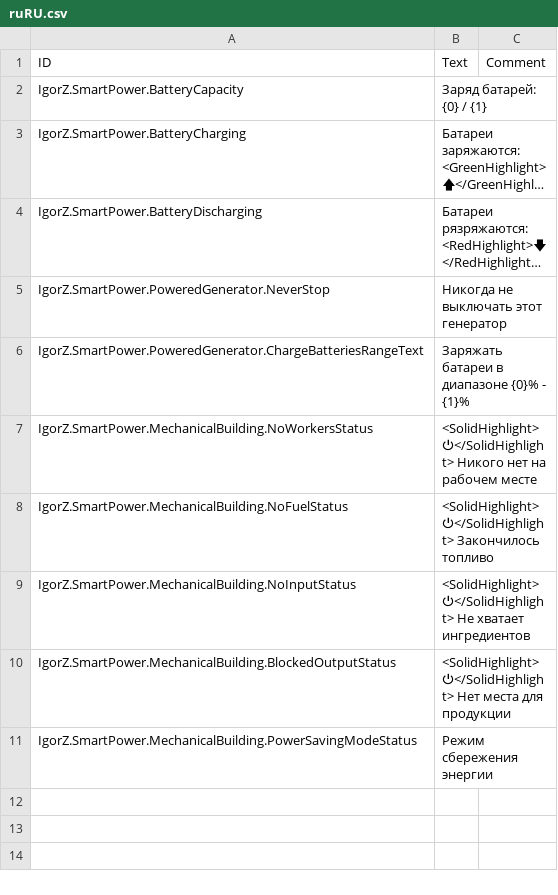
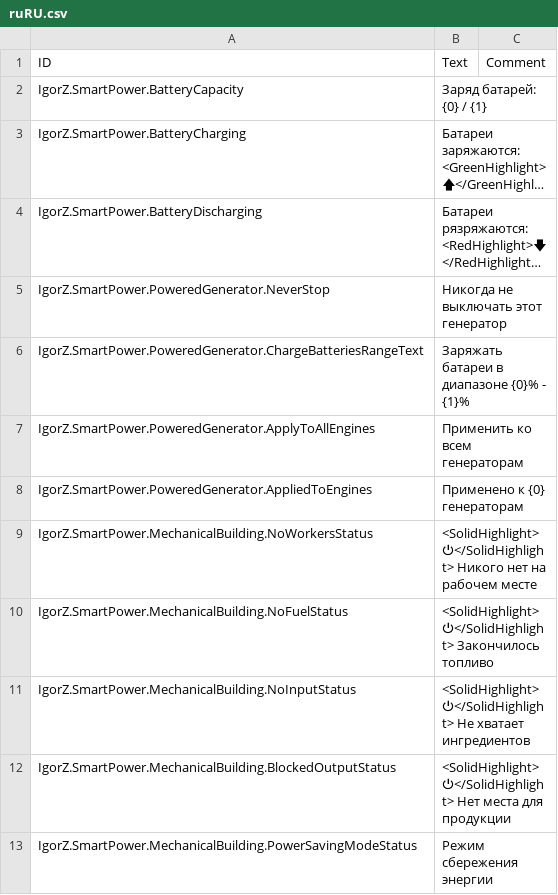
Before and after one commit to ihsoft/TimberbornMods, a CSV file: ModsUnityProject/Assets/Mods/SmartPower/Data/Localizations/ruRU.csv, drawn as a sheet; long unchanged cells end in ….

Commit message:
Implement "Apply to all" feature

```diff
--- a/ModsUnityProject/Assets/Mods/SmartPower/Data/Localizations/ruRU.csv
+++ b/ModsUnityProject/Assets/Mods/SmartPower/Data/Localizations/ruRU.csv
@@ -6,2 +6,4 @@ IgorZ.SmartPower.PoweredGenerator.NeverStop,"Никогда не выключа
 IgorZ.SmartPower.PoweredGenerator.ChargeBatteriesRangeText,"Заряжать батареи в диапазоне {0}% - {1}%",
+IgorZ.SmartPower.PoweredGenerator.ApplyToAllEngines,"Применить ко всем генераторам",
+IgorZ.SmartPower.PoweredGenerator.AppliedToEngines,"Применено к {0} генераторам",
 IgorZ.SmartPower.MechanicalBuilding.NoWorkersStatus,"<SolidHighlight>⏻</SolidHighlight> Никого нет на рабочем месте",
```
Also changed, not shown: ModsUnityProject/Assets/Mods/SmartPower/Data/Localizations/enUS.csv, 3 other files.
